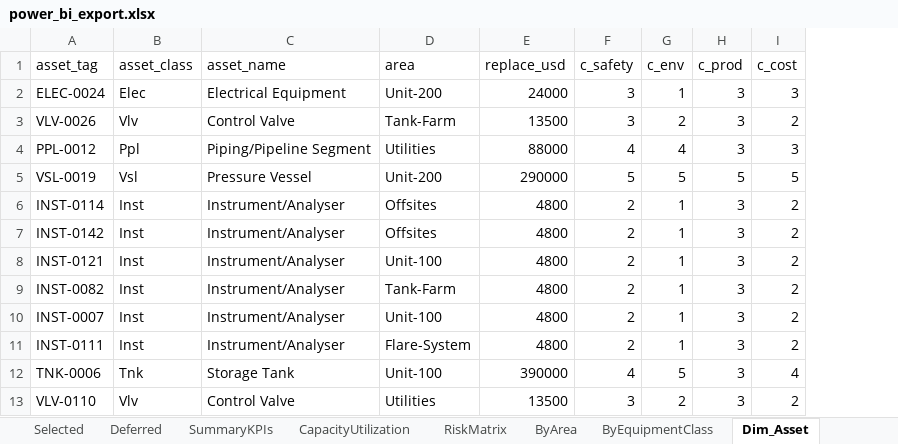
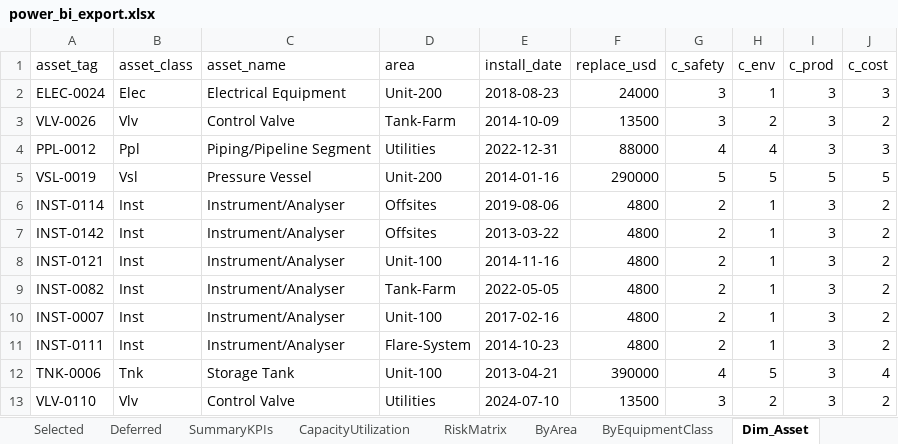
Before and after one commit to AhmadBaraWirayudha/Plant-Shutdown-Turnaround-Knapsack-Optimizer, an Excel workbook: reports/power_bi_export.xlsx, sheet Dim_Asset, drawn as a sheet; only a part is shown; values as stored, in another font and other column widths than the file's, no borders; the diff names each change by its address in the sheet, - before the commit and + after, or states it on an @@ line.

```diff
--- a/reports/power_bi_export.xlsx (sheet Dim_Asset)
+++ b/reports/power_bi_export.xlsx (sheet Dim_Asset)
+column E (install_date), rows 2-13: 2018-08-23 | 2014-10-09 | 2022-12-31 | 2014-01-16 | 2019-08-06 | 2013-03-22 | 2014-11-16 | 2022-05-05 | 2017-02-16 | 2014-10-23 | 2013-04-21 | 2024-07-10
```
Also changed, not shown: sheet SummaryKPIs, 30 other files.
